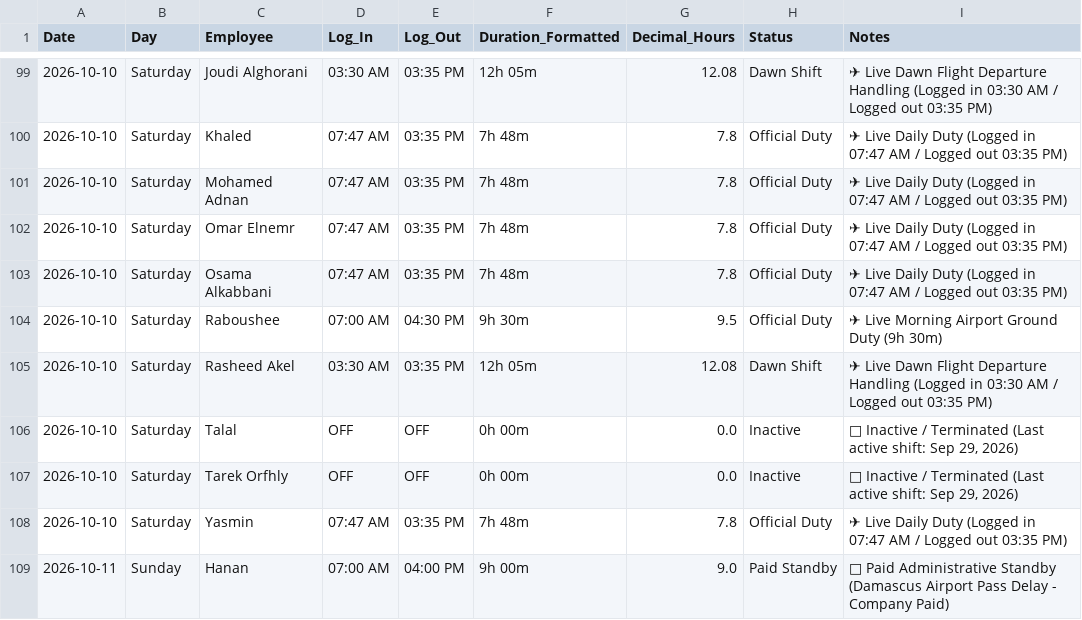
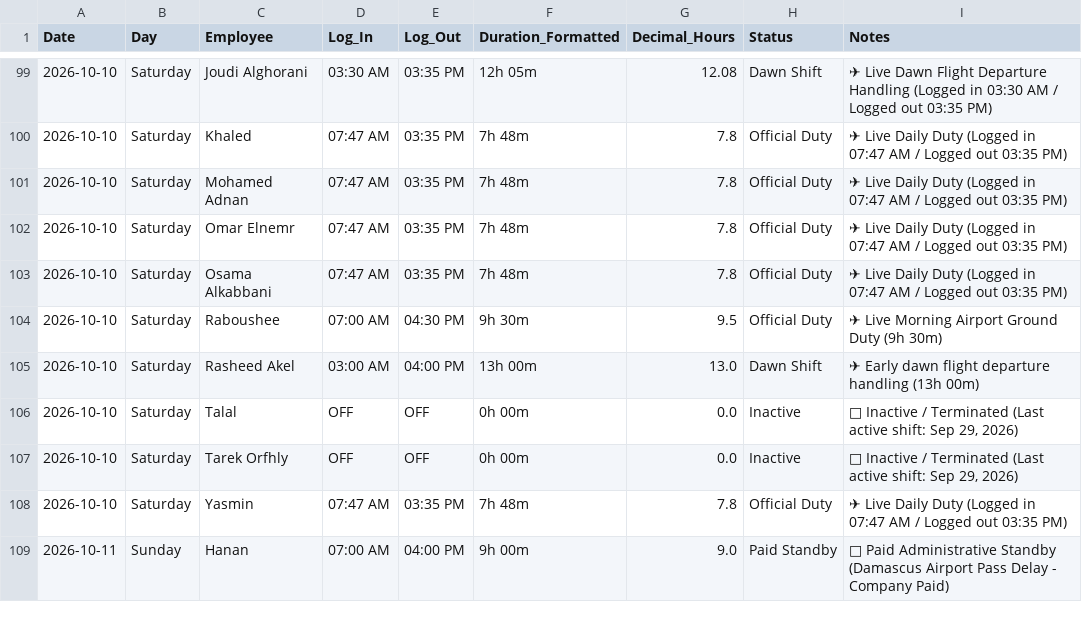
Before and after one commit to xionforbusiness-glitch/aethelgard-vault, a CSV file: raw/attendance_october_2026.csv, drawn as a sheet; only a part is shown, gaps mark what is left out; the diff covers the shown part only; the diff names each change by its address in the sheet, - before the commit and + after, or states it on an @@ line.

```diff
--- a/raw/attendance_october_2026.csv
+++ b/raw/attendance_october_2026.csv
-D105 (Log_In): 03:30 AM
+D105 (Log_In): 03:00 AM
-E105 (Log_Out): 03:35 PM
+E105 (Log_Out): 04:00 PM
-F105 (Duration_Formatted): 12h 05m
+F105 (Duration_Formatted): 13h 00m
-G105 (Decimal_Hours): 12.08
+G105 (Decimal_Hours): 13.0
-I105 (Notes): ✈ Live Dawn Flight Departure Handling (Logged in 03:30 AM / Logged out 03:35 PM)
+I105 (Notes): ✈ Early dawn flight departure handling (13h 00m)
```
Also changed, not shown: 10 added rows and 56 edited cells elsewhere in this file, raw/attendance_september_2026.csv.
